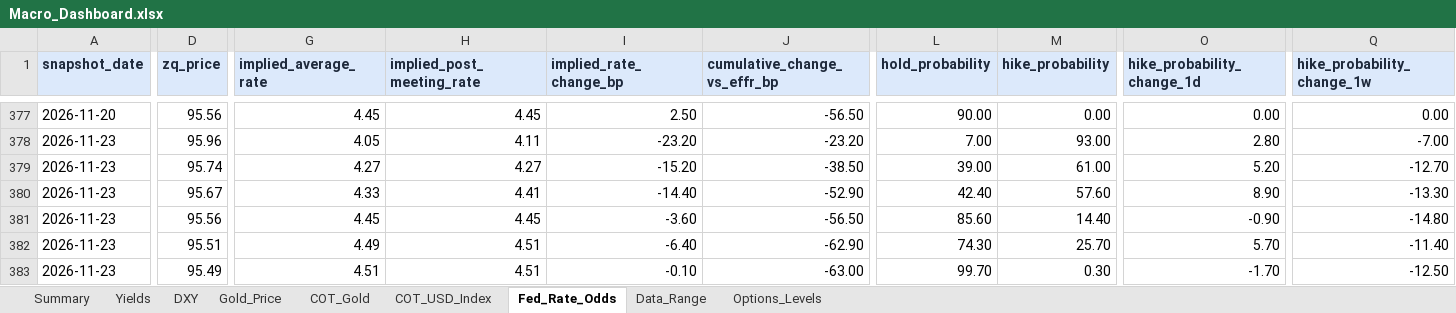
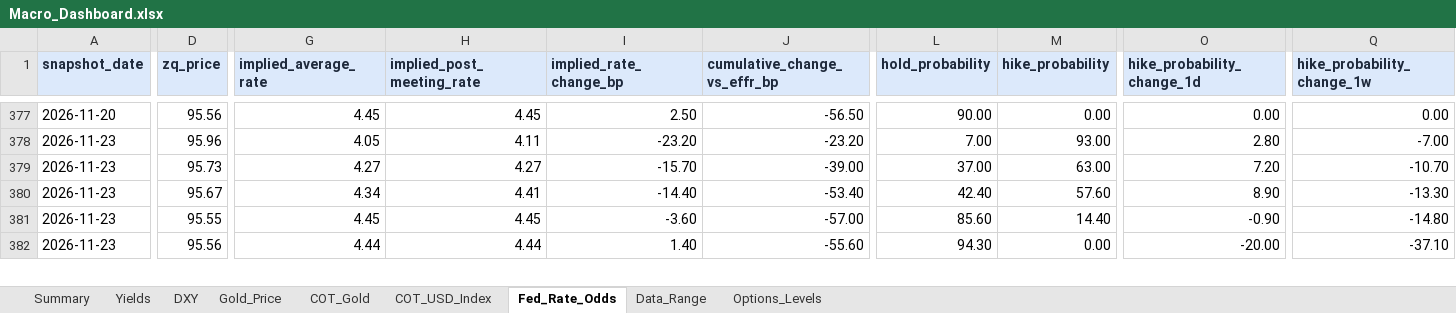
Before and after one commit to velourofficialdev/macro-dashboard, an Excel workbook: Macro_Dashboard.xlsx, sheet Fed_Rate_Odds, drawn as a sheet; only a part is shown, gaps mark what is left out; values as stored, in another font and other column widths than the file's, no borders; removed rows and columns are numbered as before the commit, all else as after; rows hold the shown columns only; the diff covers the shown part only; the diff names each change by its address in the sheet, - before the commit and + after, or states it on an @@ line.

```diff
--- a/Macro_Dashboard.xlsx (sheet Fed_Rate_Odds)
+++ b/Macro_Dashboard.xlsx (sheet Fed_Rate_Odds)
-D379 (zq_price): 95.74
+D379 (zq_price): 95.73
-I379 (implied_rate_change_bp): -15.20
+I379 (implied_rate_change_bp): -15.70
-J379 (cumulative_change_vs_effr_bp): -38.50
+J379 (cumulative_change_vs_effr_bp): -39.00
-L379 (hold_probability): 39.00
+L379 (hold_probability): 37.00
-M379 (hike_probability): 61.00
+M379 (hike_probability): 63.00
-O379 (hike_probability_change_1d): 5.20
+O379 (hike_probability_change_1d): 7.20
-Q379 (hike_probability_change_1w): -12.70
+Q379 (hike_probability_change_1w): -10.70
-G380 (implied_average_rate): 4.33
+G380 (implied_average_rate): 4.34
-J380 (cumulative_change_vs_effr_bp): -52.90
+J380 (cumulative_change_vs_effr_bp): -53.40
-D381 (zq_price): 95.56
+D381 (zq_price): 95.55
-J381 (cumulative_change_vs_effr_bp): -56.50
+J381 (cumulative_change_vs_effr_bp): -57.00
-D382 (zq_price): 95.51
+D382 (zq_price): 95.56
-G382 (implied_average_rate): 4.49
+G382 (implied_average_rate): 4.44
-H382 (implied_post_meeting_rate): 4.51
+H382 (implied_post_meeting_rate): 4.44
-I382 (implied_rate_change_bp): -6.40
+I382 (implied_rate_change_bp): 1.40
-J382 (cumulative_change_vs_effr_bp): -62.90
+J382 (cumulative_change_vs_effr_bp): -55.60
-L382 (hold_probability): 74.30
+L382 (hold_probability): 94.30
-M382 (hike_probability): 25.70
+M382 (hike_probability): 0.00
-O382 (hike_probability_change_1d): 5.70
+O382 (hike_probability_change_1d): -20.00
-Q382 (hike_probability_change_1w): -11.40
+Q382 (hike_probability_change_1w): -37.10
-row 383: 2026-11-23 | 95.49 | 4.51 | 4.51 | -0.10 | -63.00 | 99.70 | 0.30 | -1.70 | -12.50
```
Also changed, not shown: 1 added row and 26 edited cells elsewhere in this sheet, sheet Data_Range, sheet Gold_Price, 1 other file.
